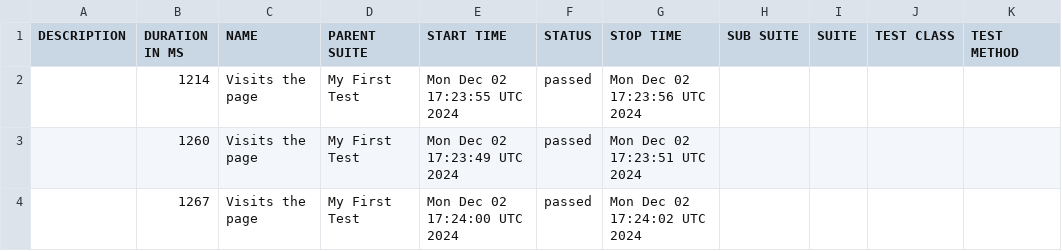
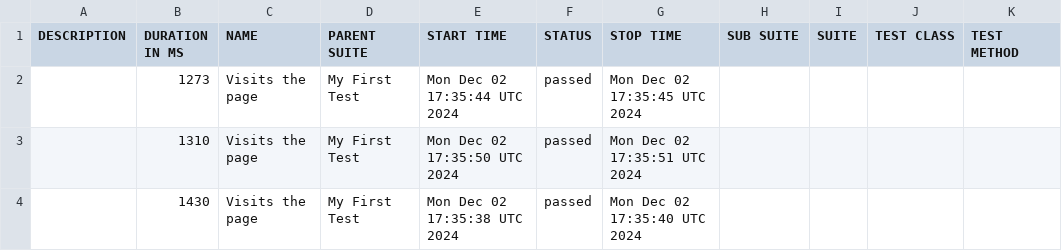
Before and after one commit to RushikeshBBankar/AllureReport, a CSV file: data/suites.csv, drawn as a sheet.

```diff
--- a/data/suites.csv
+++ b/data/suites.csv
@@ -1,4 +1,4 @@
 "DESCRIPTION","DURATION IN MS","NAME","PARENT SUITE","START TIME","STATUS","STOP TIME","SUB SUITE","SUITE","TEST CLASS","TEST METHOD"
-"","1214","Visits the page","My First Test","Mon Dec 02 17:23:55 UTC 2024","passed","Mon Dec 02 17:23:56 UTC 2024","","","",""
-"","1260","Visits the page","My First Test","Mon Dec 02 17:23:49 UTC 2024","passed","Mon Dec 02 17:23:51 UTC 2024","","","",""
-"","1267","Visits the page","My First Test","Mon Dec 02 17:24:00 UTC 2024","passed","Mon Dec 02 17:24:02 UTC 2024","","","",""
+"","1273","Visits the page","My First Test","Mon Dec 02 17:35:44 UTC 2024","passed","Mon Dec 02 17:35:45 UTC 2024","","","",""
+"","1310","Visits the page","My First Test","Mon Dec 02 17:35:50 UTC 2024","passed","Mon Dec 02 17:35:51 UTC 2024","","","",""
+"","1430","Visits the page","My First Test","Mon Dec 02 17:35:38 UTC 2024","passed","Mon Dec 02 17:35:40 UTC 2024","","","",""
```
Also changed, not shown: 26 other files.
